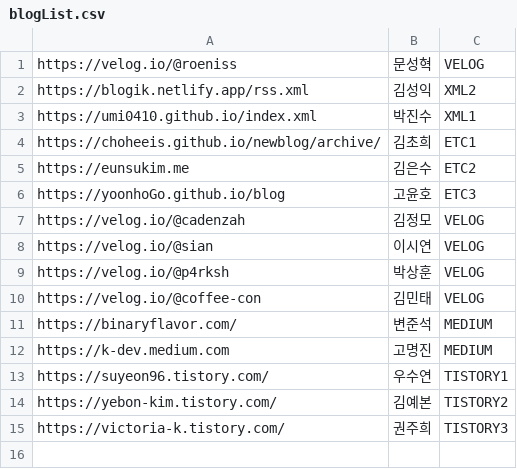
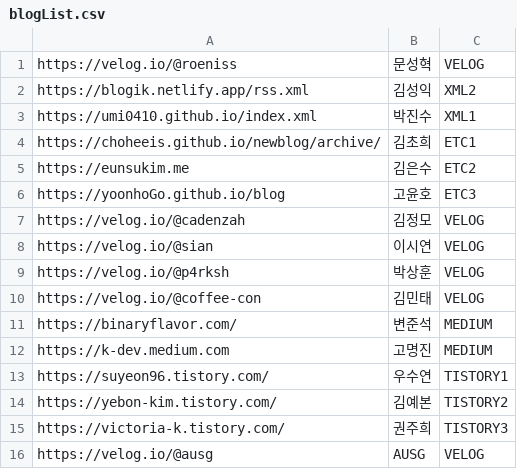
Before and after one commit to AUSG/Relay-Homepage, a CSV file: lib/blogSpider/blogList.csv, drawn as a sheet; the diff names each change by its address in the sheet, - before the commit and + after, or states it on an @@ line.

Commit message:
fix: add AUSG official velog to crawling list

```diff
--- a/lib/blogSpider/blogList.csv
+++ b/lib/blogSpider/blogList.csv
+row 16: https://velog.io/@ausg | AUSG | VELOG
```
